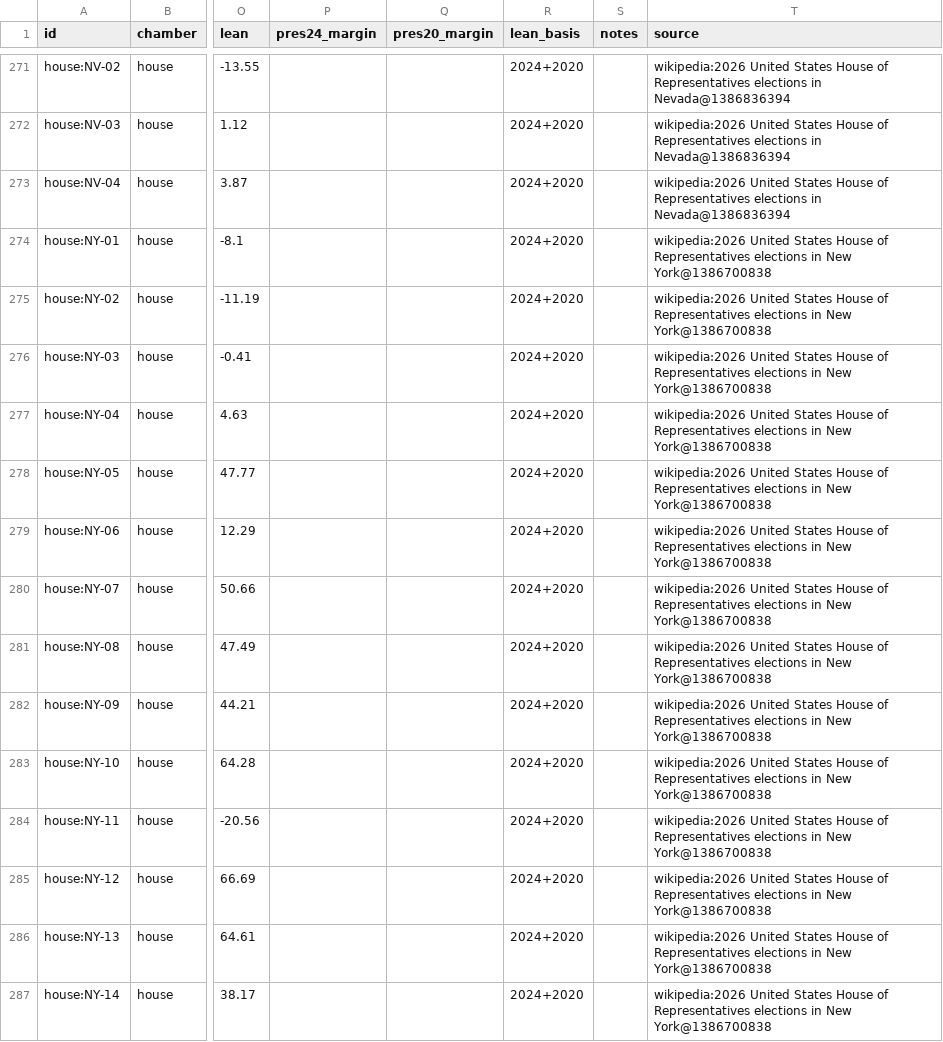
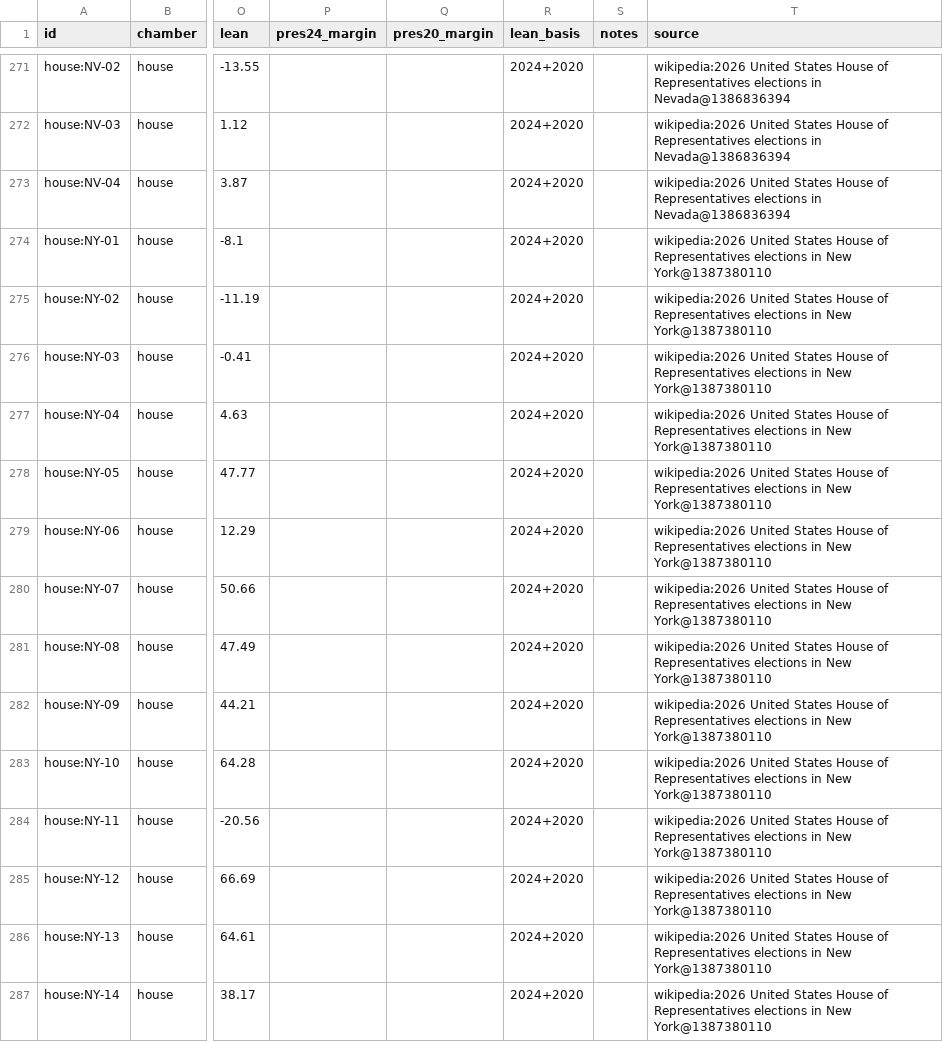
Before and after one commit to KaraZajac/MIDTERMS2026, a CSV file: data/races/house.csv, drawn as a sheet; only a part is shown, gaps mark what is left out; the diff covers the shown part only; the diff names each change by its address in the sheet, - before the commit and + after, or states it on an @@ line.

```diff
--- a/data/races/house.csv
+++ b/data/races/house.csv
-T274:T287 (source): …in New York@1386700838
+T274:T287 (source): …in New York@1387380110
```
Also changed, not shown: 115 edited cells elsewhere in this file, data/polls/races.csv, data/races/governor.csv, 8 other files.
